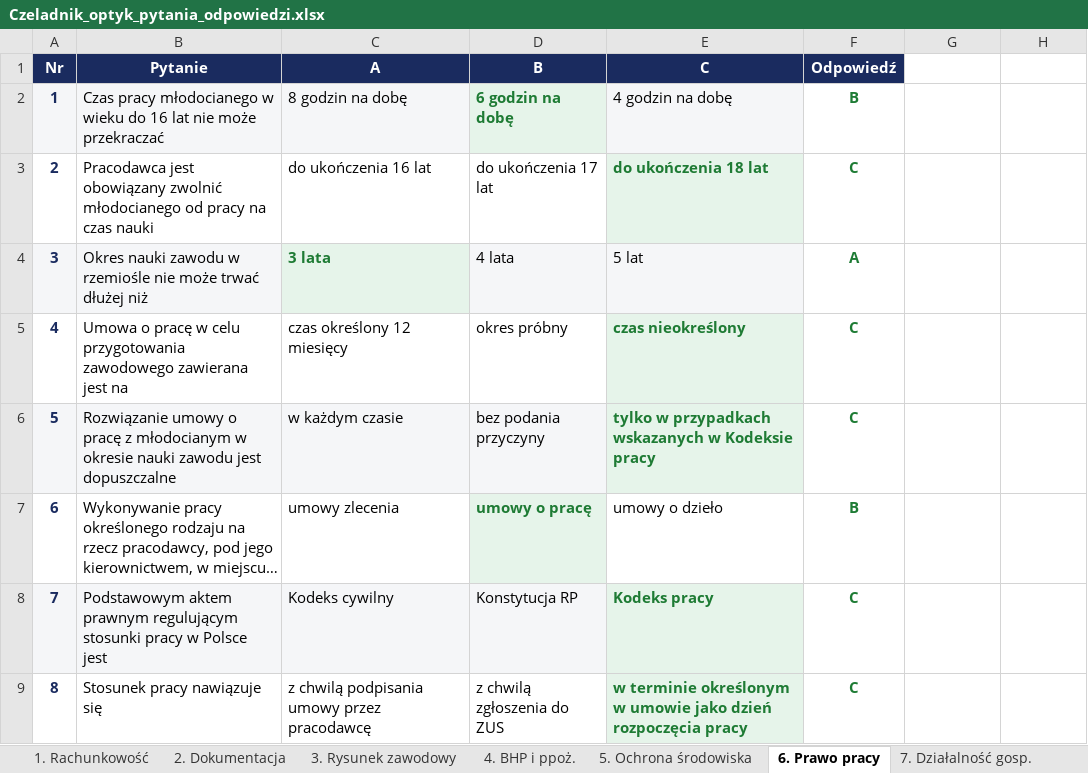
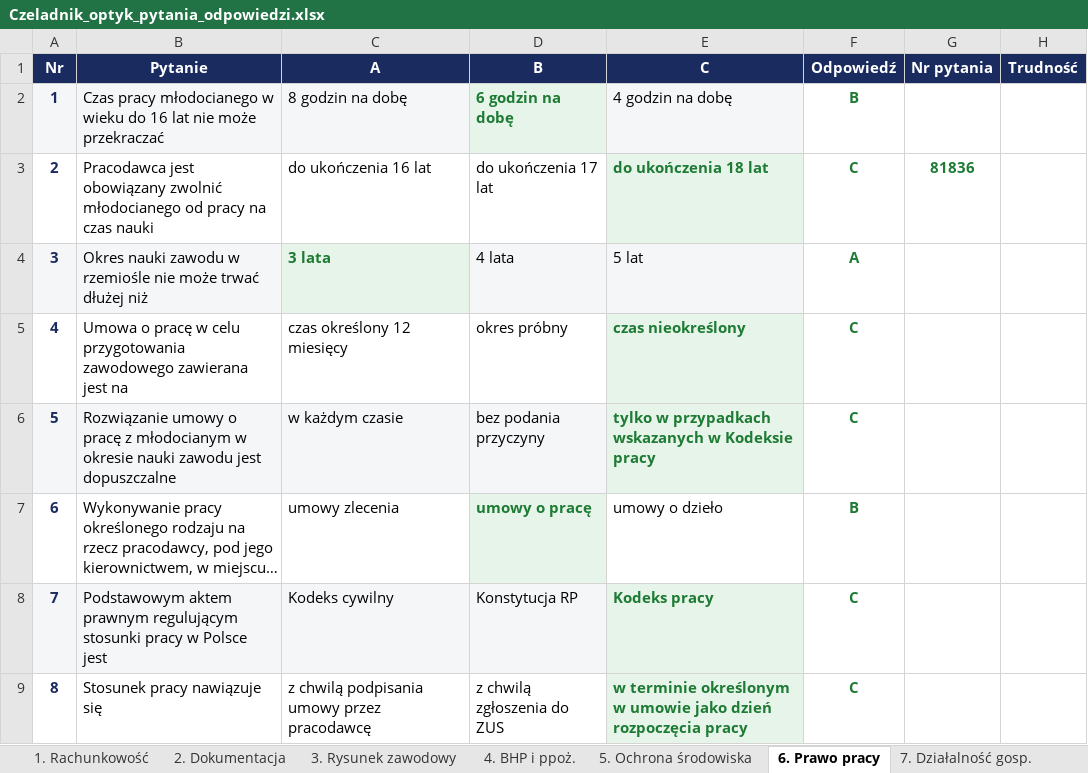
Before and after one commit to J4cku/czeladnik, an Excel workbook: data/Czeladnik_optyk_pytania_odpowiedzi.xlsx, sheet 6. Prawo pracy, drawn as a sheet; only a part is shown; long unchanged cells end in …; values as stored, in another font and other column widths than the file's, no borders; charts and pictures not drawn; the diff names each change by its address in the sheet, - before the commit and + after, or states it on an @@ line.

Commit message:
Aktualizuj trudność pytań z arkusza

```diff
--- a/data/Czeladnik_optyk_pytania_odpowiedzi.xlsx (sheet 6. Prawo pracy)
+++ b/data/Czeladnik_optyk_pytania_odpowiedzi.xlsx (sheet 6. Prawo pracy)
-G1: (empty)
+G1: Nr pytania
-G1:H1 fill: none
+G1:H1 fill: #1A2B5F
-H1: (empty)
+H1: Trudność
-G3 (Nr pytania): (empty)
+G3 (Nr pytania): 81836
```
Also changed, not shown: sheet 5. Ochrona środowiska, sheet 4. BHP i ppoż., 5 other files.
